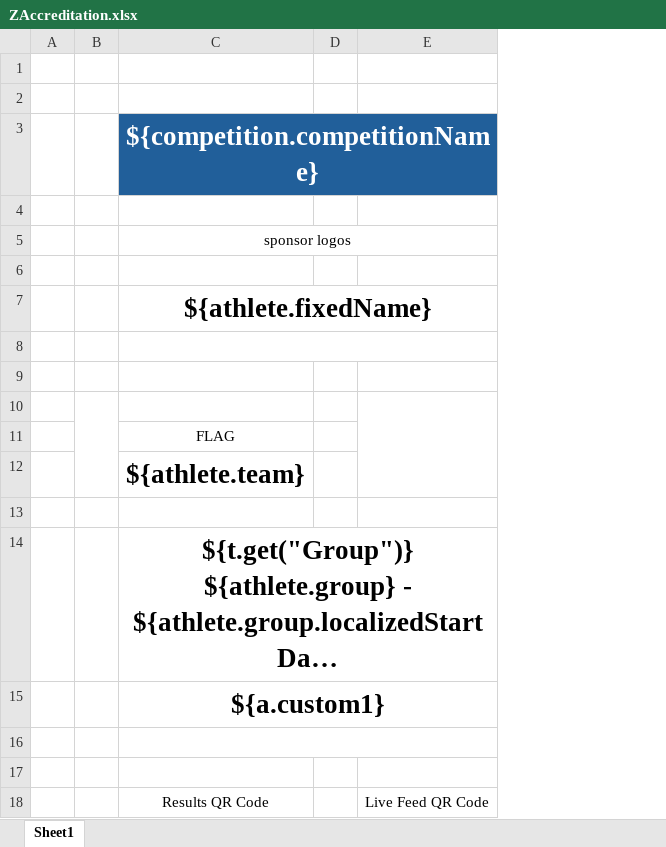
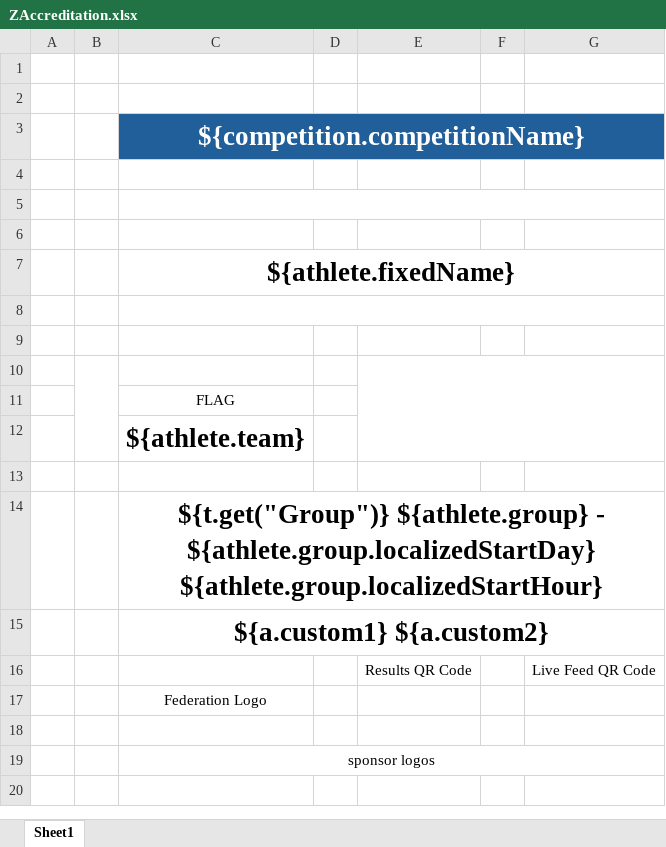
Before and after one commit to jflamy/owlcms4, an Excel workbook: owlcms/src/main/resources/templates/cards/ZAccreditation.xlsx, sheet Sheet1, drawn as a sheet; long unchanged cells end in …; values as stored, in another font and other column widths than the file's, no borders; removed rows and columns are numbered as before the commit, all else as after; the diff names each change by its address in the sheet, - before the commit and + after, or states it on an @@ line.

Commit message:
improved accreditation template

```diff
--- a/owlcms/src/main/resources/templates/cards/ZAccreditation.xlsx (sheet Sheet1)
+++ b/owlcms/src/main/resources/templates/cards/ZAccreditation.xlsx (sheet Sheet1)
+column E, empty
+column F, empty
-C5: sponsor logos
+C5: (empty)
-E10:E12 merged
-C15: ${a.custom1}
+C15: ${a.custom1} ${a.custom2}
+row 16:  |  |  |  | Results QR Code |  | Live Feed QR Code
+row 17:  |  | Federation Logo
-C16:E16 merged
-C19: (empty)
+C19: sponsor logos
+C19:G19 merged
-row 18:  |  | Results QR Code |  | Live Feed QR Code
```
